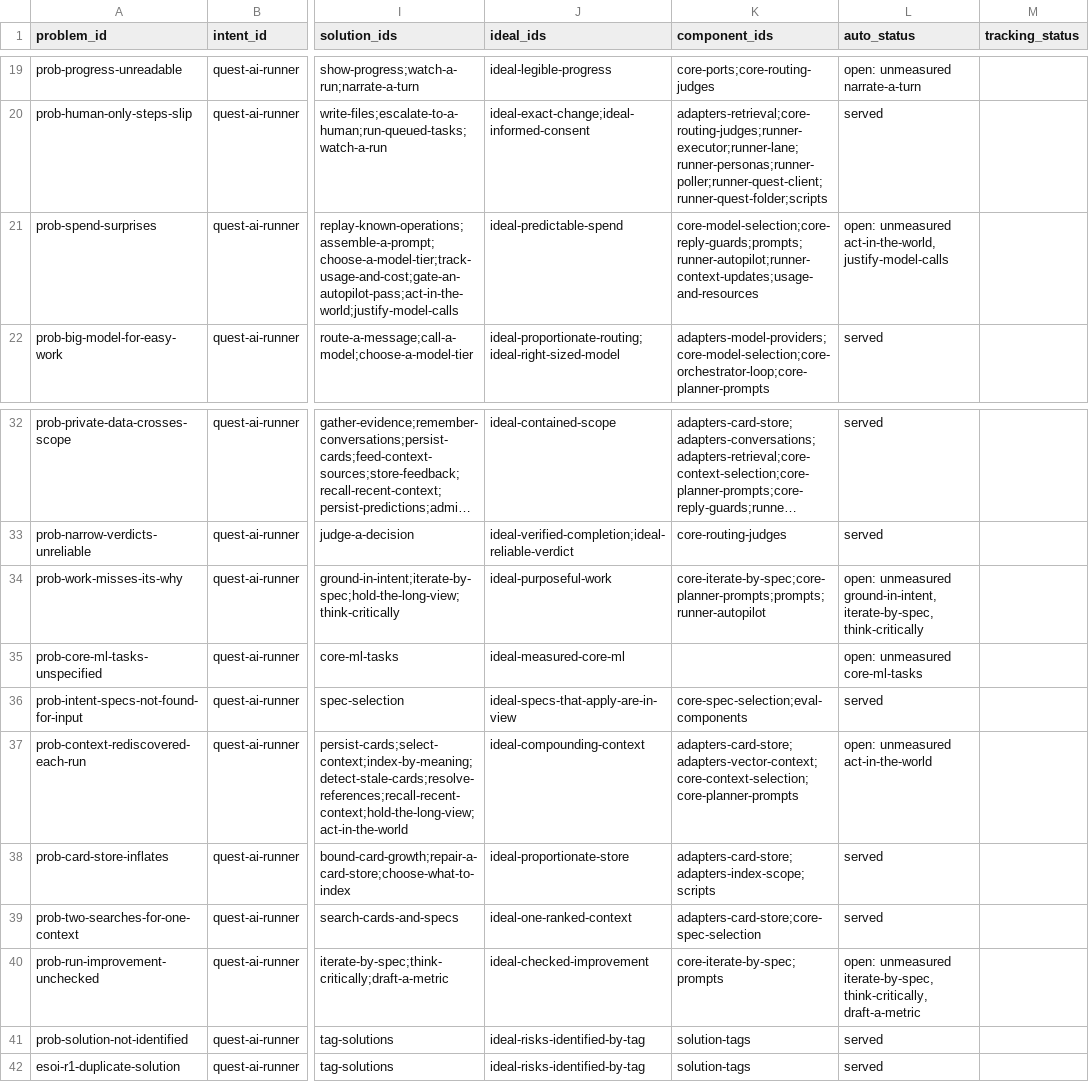
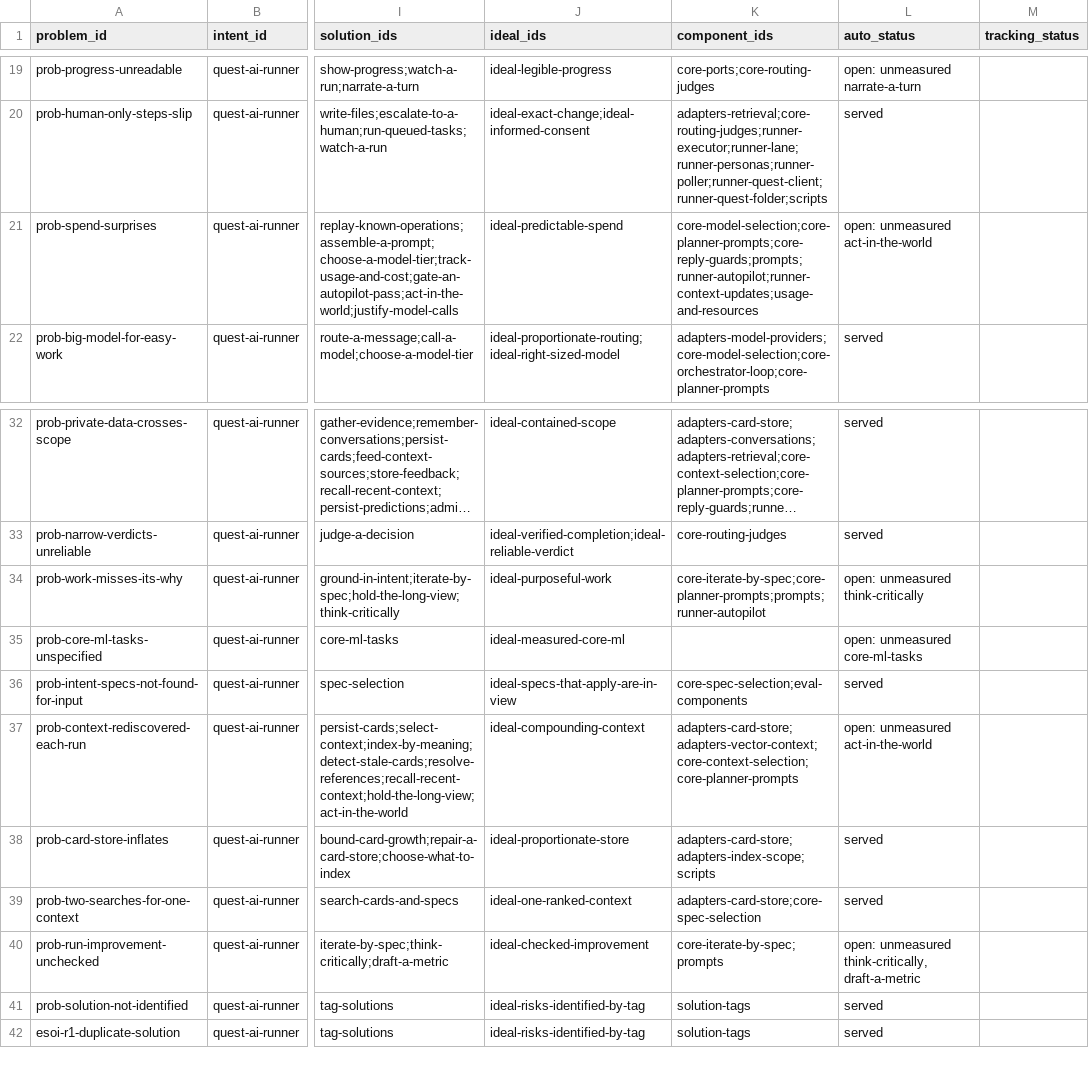
Before and after one commit to SpiritualData/quest-ai-runner, a CSV file: esoi/tracker/problems.csv, drawn as a sheet; only a part is shown, gaps mark what is left out; long unchanged cells end in …; the diff names each change by its address in the sheet, - before the commit and + after, or states it on an @@ line.

```diff
--- a/esoi/tracker/problems.csv
+++ b/esoi/tracker/problems.csv
-K21 (component_ids): core-model-selection;core-reply-guards;prompts;runner-autopilot;runner-context-updates;usage-and-resources
+K21 (component_ids): core-model-selection;core-planner-prompts;core-reply-guards;prompts;runner-autopilot;runner-context-updates;usage-and-resources
-L21 (auto_status): open: unmeasured act-in-the-world, justify-model-calls
+L21 (auto_status): open: unmeasured act-in-the-world
-L34 (auto_status): open: unmeasured ground-in-intent, iterate-by-spec, think-critically
+L34 (auto_status): open: unmeasured think-critically
-L40 (auto_status): open: unmeasured iterate-by-spec, think-critically, draft-a-metric
+L40 (auto_status): open: unmeasured think-critically, draft-a-metric
```
Also changed, not shown: esoi/tracker/implementations.csv, esoi/tracker/metrics.csv, 6 other files.
